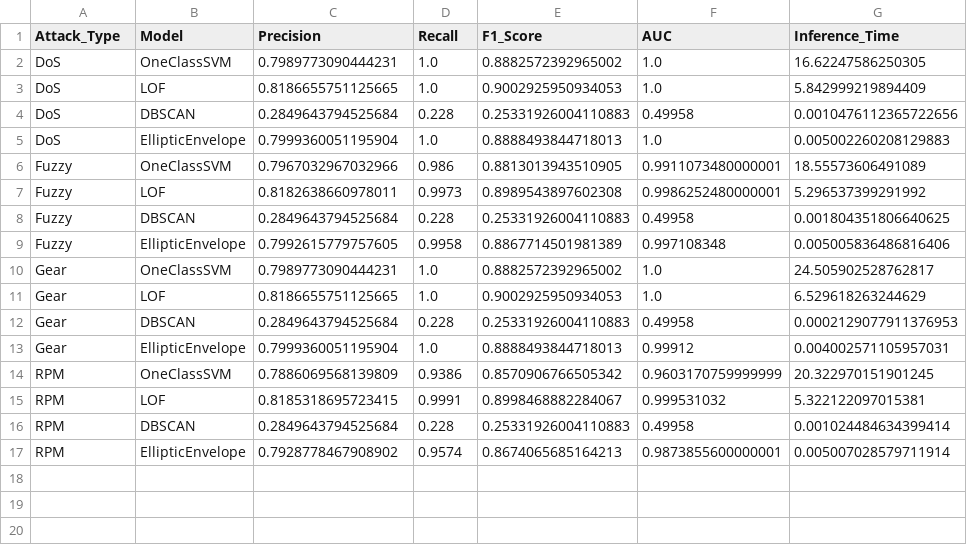
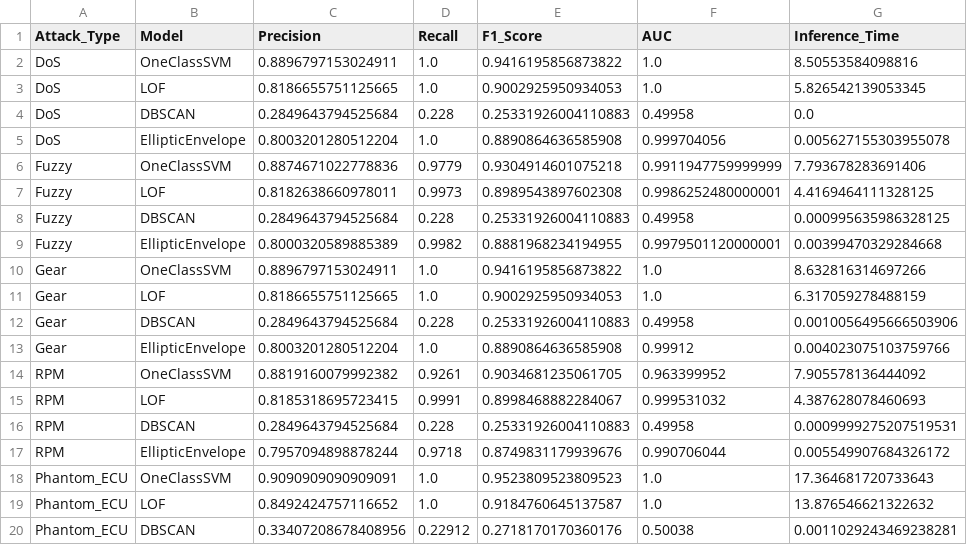
Before and after one commit to SionM1/MastersDissertation2025, a CSV file: FeatureExtraction/results/attack_specific_results.csv, drawn as a sheet; only a part is shown; the diff covers the shown part only.

Commit message:
feat: Implement Phantom ECU steganographic attack with real car data baseline

```diff
--- a/FeatureExtraction/results/attack_specific_results.csv
+++ b/FeatureExtraction/results/attack_specific_results.csv
@@ -1,17 +1,20 @@
 Attack_Type,Model,Precision,Recall,F1_Score,AUC,Inference_Time
-DoS,OneClassSVM,0.7989773090444231,1.0,0.8882572392965002,1.0,16.62247586250305
-DoS,LOF,0.8186655751125665,1.0,0.9002925950934053,1.0,5.842999219894409
-DoS,DBSCAN,0.2849643794525684,0.228,0.25331926004110883,0.49958,0.0010476112365722656
-DoS,EllipticEnvelope,0.7999360051195904,1.0,0.8888493844718013,1.0,0.005002260208129883
-Fuzzy,OneClassSVM,0.7967032967032966,0.986,0.8813013943510905,0.9911073480000001,18.55573606491089
-Fuzzy,LOF,0.8182638660978011,0.9973,0.8989543897602308,0.9986252480000001,5.296537399291992
-Fuzzy,DBSCAN,0.2849643794525684,0.228,0.25331926004110883,0.49958,0.001804351806640625
-Fuzzy,EllipticEnvelope,0.7992615779757605,0.9958,0.8867714501981389,0.997108348,0.005005836486816406
-Gear,OneClassSVM,0.7989773090444231,1.0,0.8882572392965002,1.0,24.505902528762817
-Gear,LOF,0.8186655751125665,1.0,0.9002925950934053,1.0,6.529618263244629
-Gear,DBSCAN,0.2849643794525684,0.228,0.25331926004110883,0.49958,0.0002129077911376953
-Gear,EllipticEnvelope,0.7999360051195904,1.0,0.8888493844718013,0.99912,0.004002571105957031
-RPM,OneClassSVM,0.7886069568139809,0.9386,0.8570906766505342,0.9603170759999999,20.322970151901245
-RPM,LOF,0.8185318695723415,0.9991,0.8998468882284067,0.999531032,5.322122097015381
-RPM,DBSCAN,0.2849643794525684,0.228,0.25331926004110883,0.49958,0.001024484634399414
-RPM,EllipticEnvelope,0.7928778467908902,0.9574,0.8674065685164213,0.9873855600000001,0.005007028579711914
+DoS,OneClassSVM,0.8896797153024911,1.0,0.9416195856873822,1.0,8.50553584098816
+DoS,LOF,0.8186655751125665,1.0,0.9002925950934053,1.0,5.826542139053345
+DoS,DBSCAN,0.2849643794525684,0.228,0.25331926004110883,0.49958,0.0
+DoS,EllipticEnvelope,0.8003201280512204,1.0,0.8890864636585908,0.999704056,0.005627155303955078
+Fuzzy,OneClassSVM,0.8874671022778836,0.9779,0.9304914601075218,0.9911947759999999,7.793678283691406
+Fuzzy,LOF,0.8182638660978011,0.9973,0.8989543897602308,0.9986252480000001,4.4169464111328125
+Fuzzy,DBSCAN,0.2849643794525684,0.228,0.25331926004110883,0.49958,0.000995635986328125
+Fuzzy,EllipticEnvelope,0.8000320589885389,0.9982,0.8881968234194955,0.9979501120000001,0.00399470329284668
+Gear,OneClassSVM,0.8896797153024911,1.0,0.9416195856873822,1.0,8.632816314697266
+Gear,LOF,0.8186655751125665,1.0,0.9002925950934053,1.0,6.317059278488159
+Gear,DBSCAN,0.2849643794525684,0.228,0.25331926004110883,0.49958,0.0010056495666503906
+Gear,EllipticEnvelope,0.8003201280512204,1.0,0.8890864636585908,0.99912,0.004023075103759766
+RPM,OneClassSVM,0.8819160079992382,0.9261,0.9034681235061705,0.963399952,7.905578136444092
+RPM,LOF,0.8185318695723415,0.9991,0.8998468882284067,0.999531032,4.387628078460693
+RPM,DBSCAN,0.2849643794525684,0.228,0.25331926004110883,0.49958,0.0009999275207519531
+RPM,EllipticEnvelope,0.7957094898878244,0.9718,0.8749831179939676,0.990706044,0.005549907684326172
+Phantom_ECU,OneClassSVM,0.9090909090909091,1.0,0.9523809523809523,1.0,17.364681720733643
+Phantom_ECU,LOF,0.8492424757116652,1.0,0.9184760645137587,1.0,13.876546621322632
+Phantom_ECU,DBSCAN,0.33407208678408956,0.22912,0.2718170170360176,0.50038,0.0011029243469238281
```
Also changed, not shown: 5 added rows elsewhere in this file, 14 other files.
